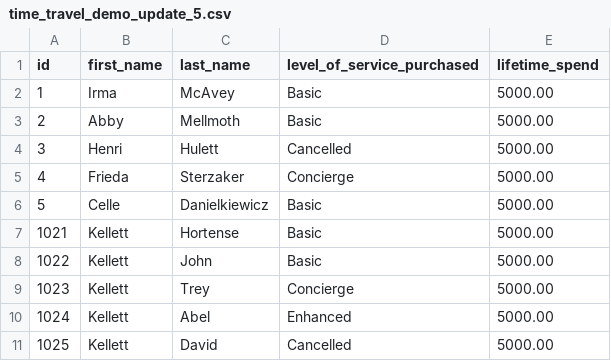
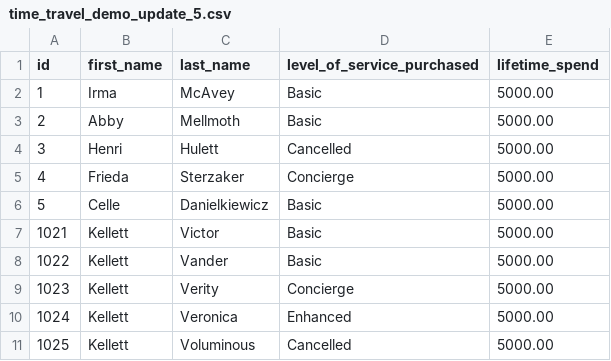
Before and after one commit to billkellett/databricks-demo-resources, a CSV file: data/time_travel_demo_update_5.csv, drawn as a sheet.

Commit message:
Update time_travel_demo_update_5.csv

```diff
--- a/data/time_travel_demo_update_5.csv
+++ b/data/time_travel_demo_update_5.csv
@@ -6,6 +6,6 @@ id,first_name,last_name,level_of_service_purchased,lifetime_spend
 5,Celle,Danielkiewicz,Basic,5000.00
-1021,Kellett,Hortense,Basic,5000.00
-1022,Kellett,John,Basic,5000.00
-1023,Kellett,Trey,Concierge,5000.00
-1024,Kellett,Abel,Enhanced,5000.00
-1025,Kellett,David,Cancelled,5000.00
+1021,Kellett,Victor,Basic,5000.00
+1022,Kellett,Vander,Basic,5000.00
+1023,Kellett,Verity,Concierge,5000.00
+1024,Kellett,Veronica,Enhanced,5000.00
+1025,Kellett,Voluminous,Cancelled,5000.00
```
